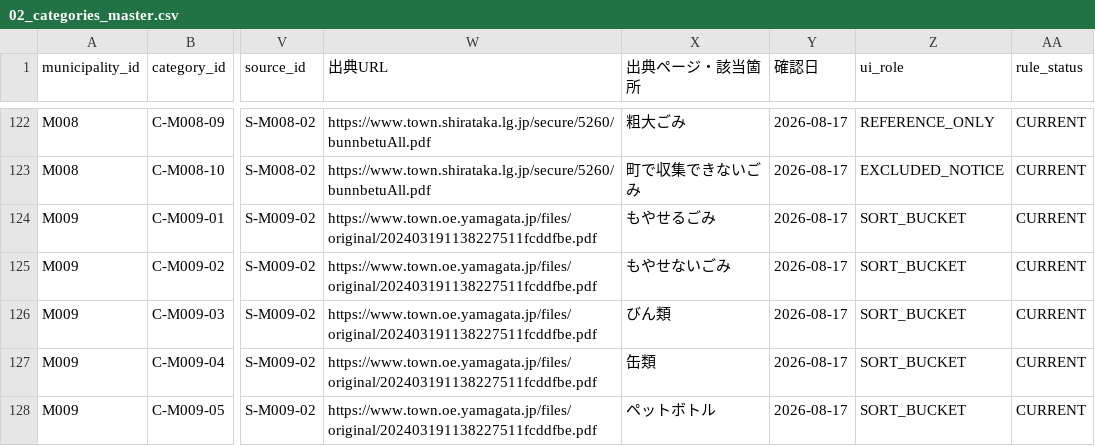
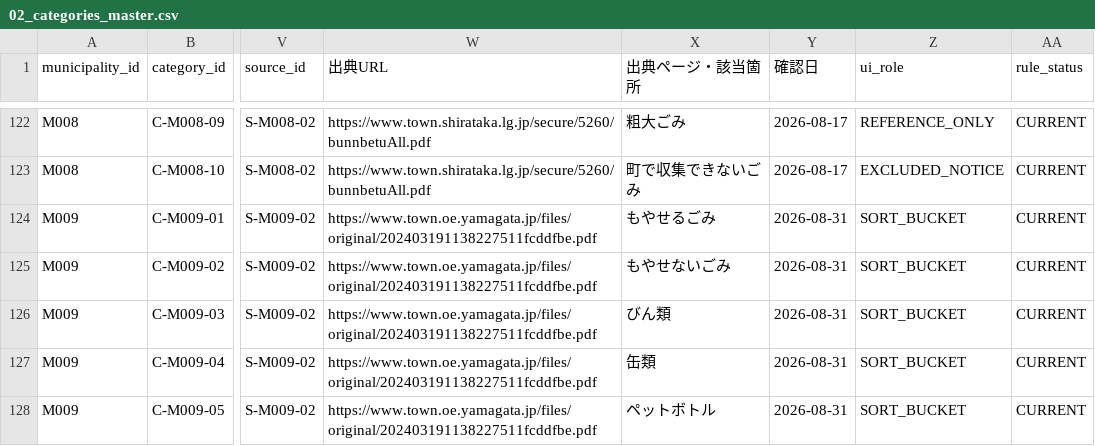
Before and after one commit to testeste55555/Separate-garbage, a CSV file: data/research/02_categories_master.csv, drawn as a sheet; only a part is shown, gaps mark what is left out; the diff covers the shown part only; the diff names each change by its address in the sheet, - before the commit and + after, or states it on an @@ line.

```diff
--- a/data/research/02_categories_master.csv
+++ b/data/research/02_categories_master.csv
-Y124:Y128 (確認日): 2026-08-17
+Y124:Y128 (確認日): 2026-08-31
```
Also changed, not shown: 1 added row and 13 edited cells elsewhere in this file, data/app/item_image_mapping_pilot_top8.csv, data/app/lesson_mode_app_ready_scope.csv, 14 other files.
